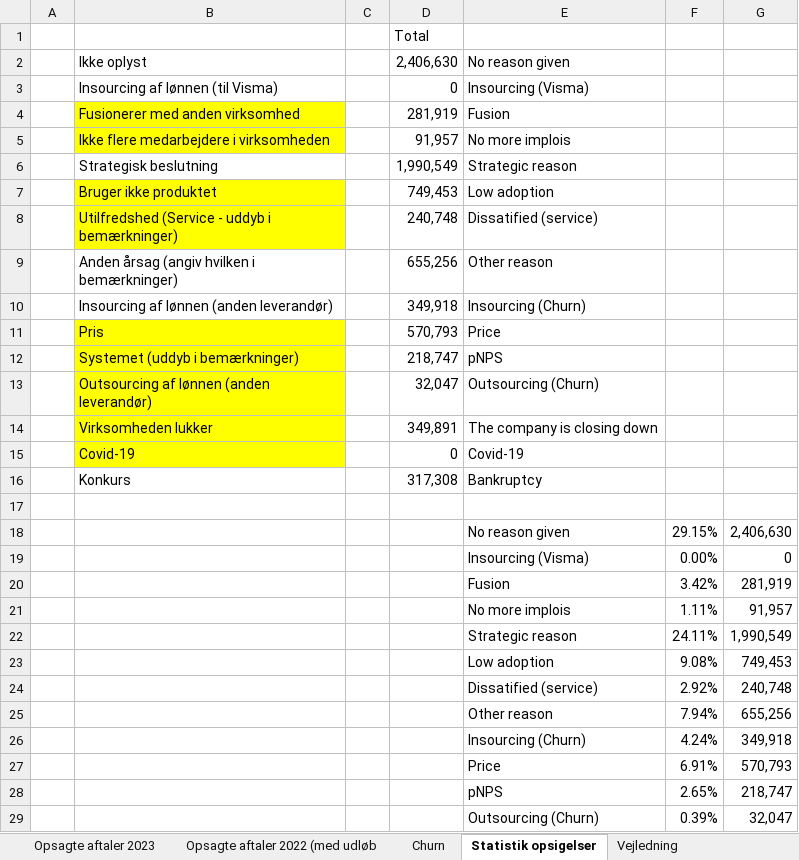
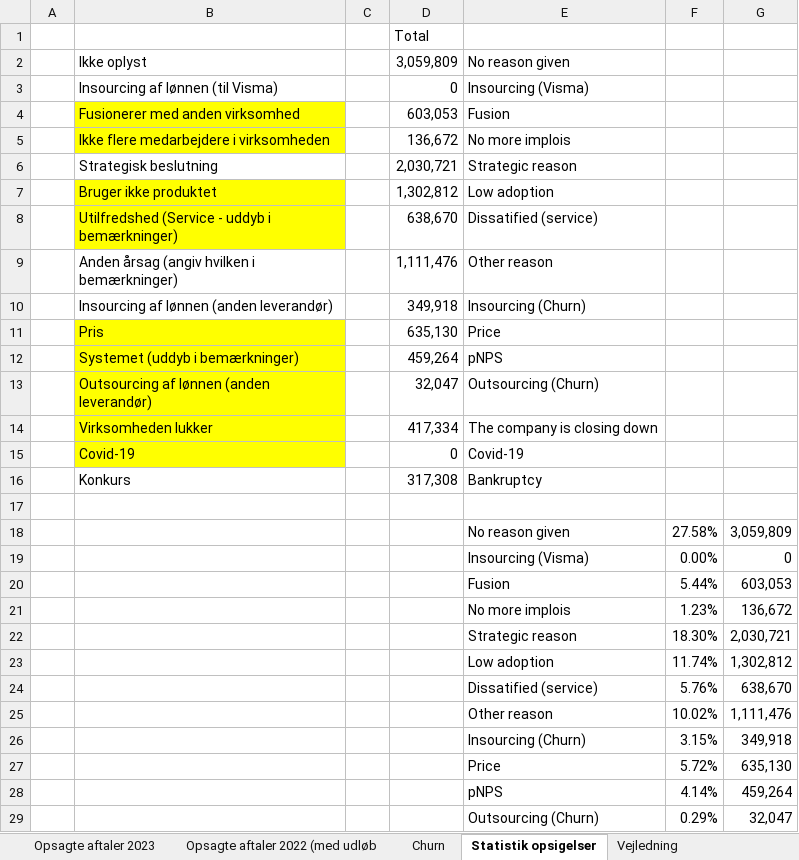
Before and after one commit to JCVE99/Cancelled-Customer-Agreement, an Excel workbook: Opsagte aftaler 2023.xlsx, sheet Statistik opsigelser, drawn as a sheet; only a part is shown; values as stored, in another font and other column widths than the file's, no borders; charts and pictures not drawn; removed rows and columns are numbered as before the commit, all else as after; the diff covers the shown part only; the diff names each change by its address in the sheet, - before the commit and + after, or states it on an @@ line.

```diff
--- a/Opsagte aftaler 2023.xlsx (sheet Statistik opsigelser)
+++ b/Opsagte aftaler 2023.xlsx (sheet Statistik opsigelser)
-D2: 2,406,630
+D2: 3,059,809
-D4: 281,919
+D4: 603,053
-D5: 91,957
+D5: 136,672
-D6: 1,990,549
+D6: 2,030,721
-D7: 749,453
+D7: 1,302,812
-D8: 240,748
+D8: 638,670
-D9: 655,256
+D9: 1,111,476
-D11: 570,793
+D11: 635,130
-D12: 218,747
+D12: 459,264
-D14: 349,891
+D14: 417,334
-row 18:  |  |  |  | No reason given | 29.15% | 2,406,630
+row 18:  |  |  |  | No reason given | 27.58% | 3,059,809
-row 20:  |  |  |  | Fusion | 3.42% | 281,919
-row 21:  |  |  |  | No more implois | 1.11% | 91,957
-row 22:  |  |  |  | Strategic reason | 24.11% | 1,990,549
-row 23:  |  |  |  | Low adoption | 9.08% | 749,453
-row 24:  |  |  |  | Dissatified (service) | 2.92% | 240,748
-row 25:  |  |  |  | Other reason | 7.94% | 655,256
+row 20:  |  |  |  | Fusion | 5.44% | 603,053
+row 21:  |  |  |  | No more implois | 1.23% | 136,672
+row 22:  |  |  |  | Strategic reason | 18.30% | 2,030,721
+row 23:  |  |  |  | Low adoption | 11.74% | 1,302,812
+row 24:  |  |  |  | Dissatified (service) | 5.76% | 638,670
+row 25:  |  |  |  | Other reason | 10.02% | 1,111,476
-F26: 4.24%
+F26: 3.15%
-row 27:  |  |  |  | Price | 6.91% | 570,793
-row 28:  |  |  |  | pNPS | 2.65% | 218,747
+row 27:  |  |  |  | Price | 5.72% | 635,130
+row 28:  |  |  |  | pNPS | 4.14% | 459,264
-F29: 0.39%
+F29: 0.29%
```
Also changed, not shown: 1 added row, 1 removed row and 2 edited cells elsewhere in this sheet, sheet Opsagte aftaler 2023, sheet Churn, 120000-140000.xlsx, 20000-40000.xlsx, 17 other files.
